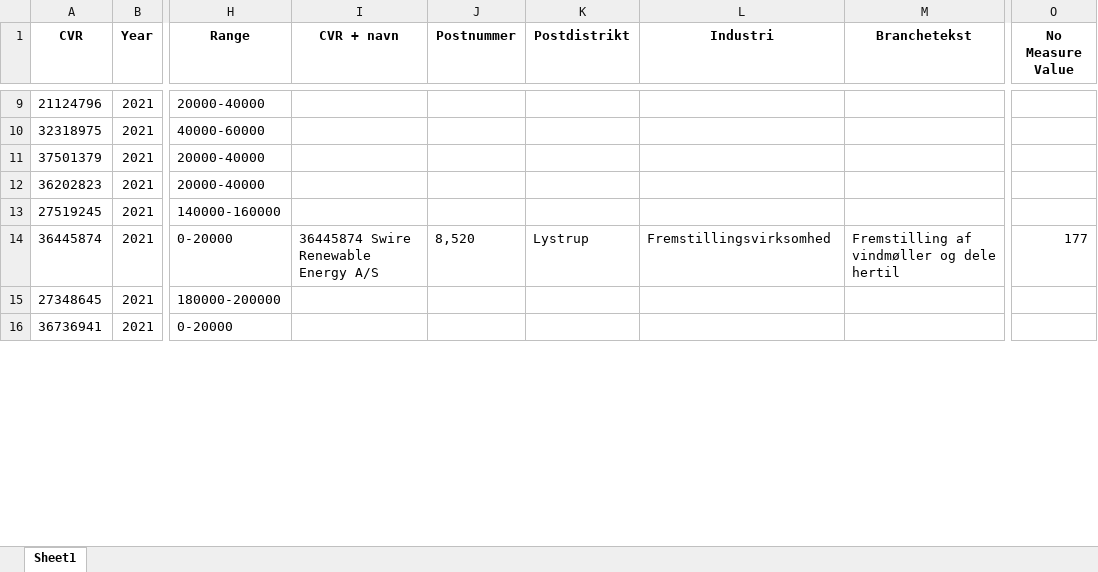
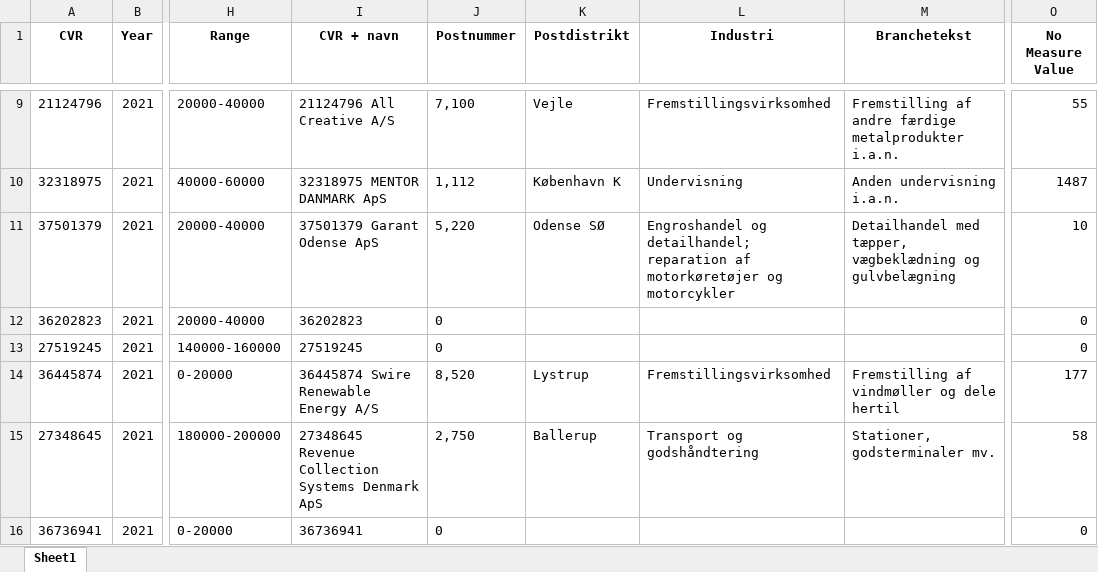
Before and after one commit to JCVE99/Cancelled-Customer-Agreement, an Excel workbook: ModifiedAllYears.xlsx, sheet Sheet1, drawn as a sheet; only a part is shown, gaps mark what is left out; values as stored, in another font and other column widths than the file's, no borders; the diff covers the shown part only; the diff names each change by its address in the sheet, - before the commit and + after, or states it on an @@ line.

```diff
--- a/ModifiedAllYears.xlsx (sheet Sheet1)
+++ b/ModifiedAllYears.xlsx (sheet Sheet1)
-I9 (CVR + navn): (empty)
+I9 (CVR + navn): 21124796 All Creative A/S
-J9 (Postnummer): (empty)
+J9 (Postnummer): 7,100
-K9 (Postdistrikt): (empty)
+K9 (Postdistrikt): Vejle
-L9 (Industri): (empty)
+L9 (Industri): Fremstillingsvirksomhed
-M9 (Branchetekst): (empty)
+M9 (Branchetekst): Fremstilling af andre færdige metalprodukter i.a.n.
-O9 (No Measure Value): (empty)
+O9 (No Measure Value): 55
-I10 (CVR + navn): (empty)
+I10 (CVR + navn): 32318975 MENTOR DANMARK ApS
-J10 (Postnummer): (empty)
+J10 (Postnummer): 1,112
-K10 (Postdistrikt): (empty)
+K10 (Postdistrikt): København K
-L10 (Industri): (empty)
+L10 (Industri): Undervisning
-M10 (Branchetekst): (empty)
+M10 (Branchetekst): Anden undervisning i.a.n.
-O10 (No Measure Value): (empty)
+O10 (No Measure Value): 1487
-I11 (CVR + navn): (empty)
+I11 (CVR + navn): 37501379 Garant Odense ApS
-J11 (Postnummer): (empty)
+J11 (Postnummer): 5,220
-K11 (Postdistrikt): (empty)
+K11 (Postdistrikt): Odense SØ
-L11 (Industri): (empty)
+L11 (Industri): Engroshandel og detailhandel; reparation af motorkøretøjer og motorcykler
-M11 (Branchetekst): (empty)
+M11 (Branchetekst): Detailhandel med tæpper, vægbeklædning og gulvbelægning
-O11 (No Measure Value): (empty)
+O11 (No Measure Value): 10
-I12 (CVR + navn): (empty)
+I12 (CVR + navn): 36202823
-J12:J13 (Postnummer): (empty)
+J12:J13 (Postnummer): 0
-O12:O13 (No Measure Value): (empty)
+O12:O13 (No Measure Value): 0
-I13 (CVR + navn): (empty)
+I13 (CVR + navn): 27519245
-I15 (CVR + navn): (empty)
+I15 (CVR + navn): 27348645 Revenue Collection Systems Denmark ApS
-J15 (Postnummer): (empty)
+J15 (Postnummer): 2,750
-K15 (Postdistrikt): (empty)
+K15 (Postdistrikt): Ballerup
-L15 (Industri): (empty)
+L15 (Industri): Transport og godshåndtering
-M15 (Branchetekst): (empty)
+M15 (Branchetekst): Stationer, godsterminaler mv.
-O15 (No Measure Value): (empty)
+O15 (No Measure Value): 58
-I16 (CVR + navn): (empty)
+I16 (CVR + navn): 36736941
-J16 (Postnummer): (empty)
+J16 (Postnummer): 0
-O16 (No Measure Value): (empty)
+O16 (No Measure Value): 0
```
Also changed, not shown: 943 edited cells elsewhere in this sheet, 0-20000.xlsx, 100000-120000.xlsx, 12 other files.
